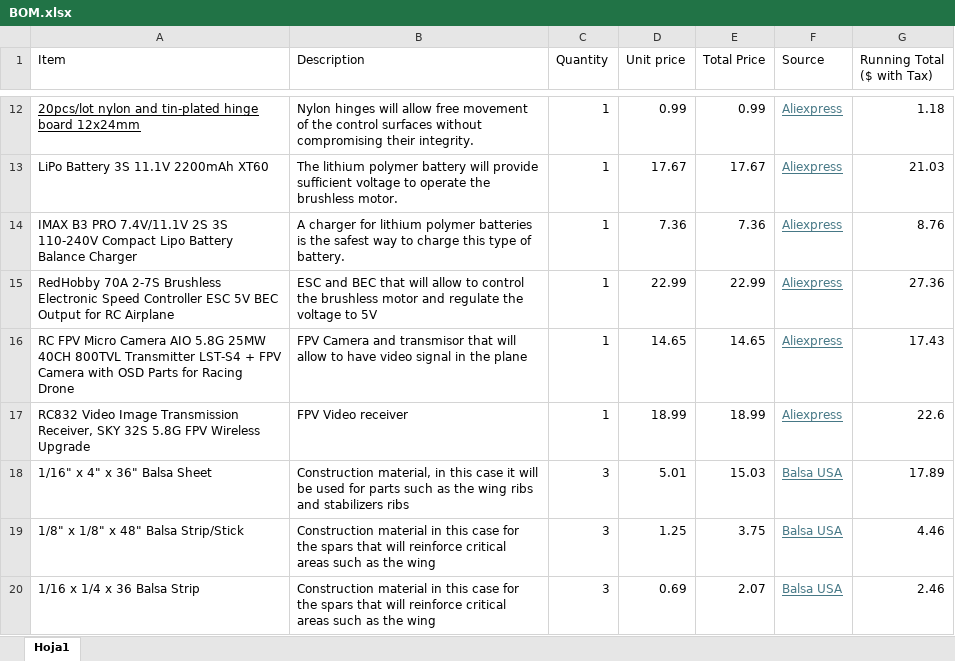
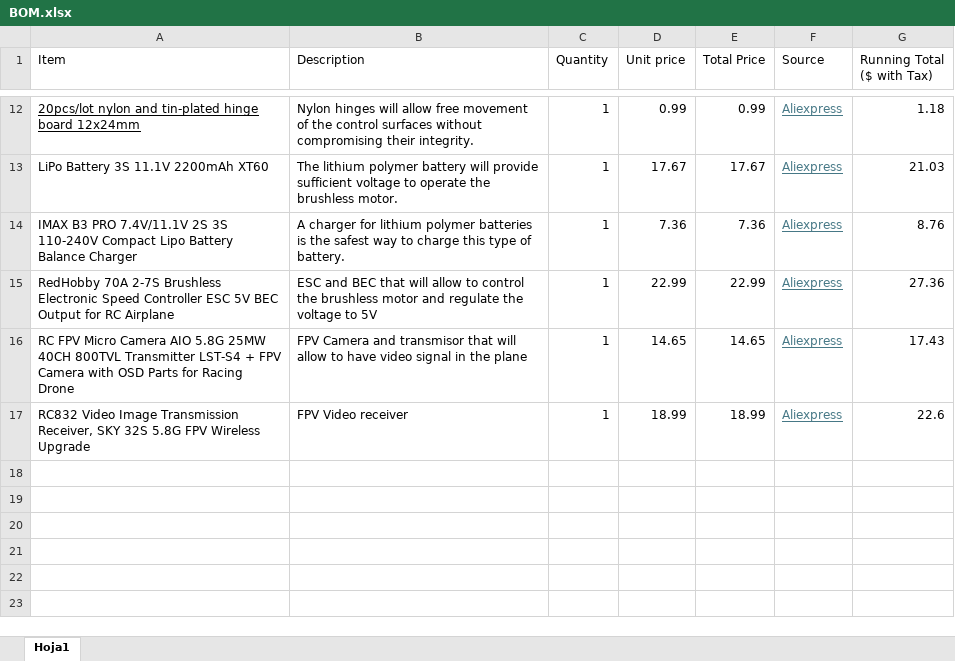
Before and after one commit to Cipher018/XDF-001, an Excel workbook: BOM.xlsx, sheet Hoja1, drawn as a sheet; only a part is shown, gaps mark what is left out; values as stored, in another font and other column widths than the file's, no borders; table styles not drawn; the diff names each change by its address in the sheet, - before the commit and + after, or states it on an @@ line.

```diff
--- a/BOM.xlsx (sheet Hoja1)
+++ b/BOM.xlsx (sheet Hoja1)
-row 18: 1/16" x 4" x 36" Balsa Sheet | Construction material, in this case it will be used for parts such as the wing ribs and stabilizers ribs | 3 | 5.01 | 15.03 | Balsa USA | 17.89
-row 19: 1/8" x 1/8" x 48" Balsa Strip/Stick | Construction material in this case for the spars that will reinforce critical areas such as the wing | 3 | 1.25 | 3.75 | Balsa USA | 4.46
-row 20: 1/16 x 1/4 x 36 Balsa Strip | Construction material in this case for the spars that will reinforce critical areas such as the wing | 3 | 0.69 | 2.07 | Balsa USA | 2.46
```
Also changed, not shown: 10 other files.
